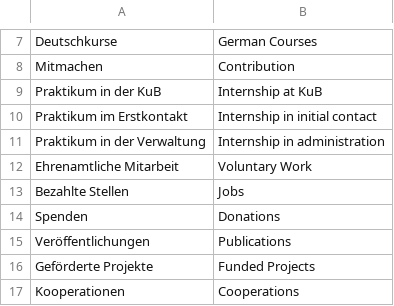
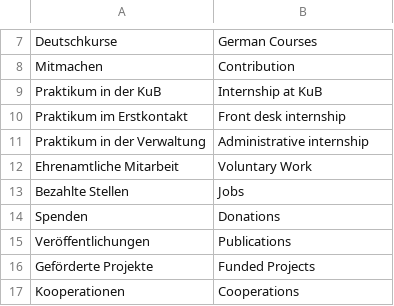
Before and after one commit to kub-berlin/website-content, a CSV file: transifex/allgemein/en.csv, drawn as a sheet; only a part is shown, gaps mark what is left out.

Commit message:
change en translation of Erstkontakt

```diff
--- a/transifex/allgemein/en.csv
+++ b/transifex/allgemein/en.csv
@@ -9,4 +9,4 @@
 "Praktikum in der KuB","Internship at KuB"
-"Praktikum im Erstkontakt","Internship in initial contact"
-"Praktikum in der Verwaltung","Internship in administration"
+"Praktikum im Erstkontakt","Front desk internship"
+"Praktikum in der Verwaltung","Administrative internship"
 "Ehrenamtliche Mitarbeit","Voluntary Work"
```
Also changed, not shown: 4 other files.
